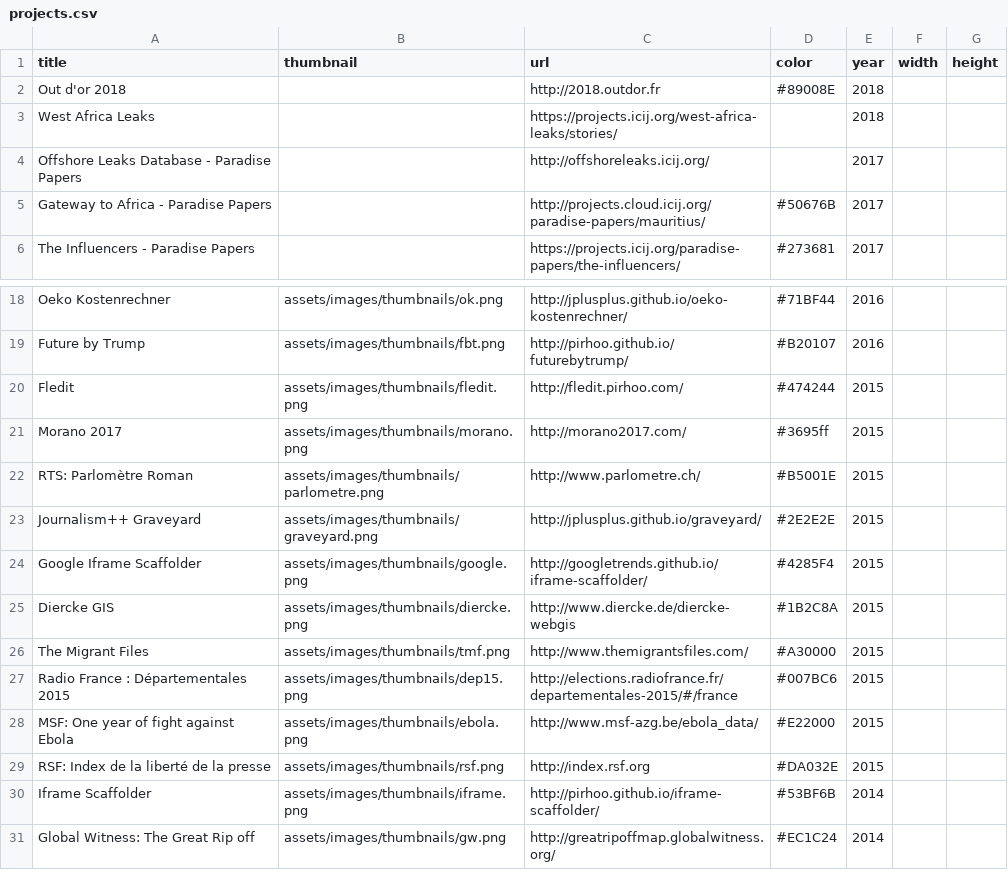
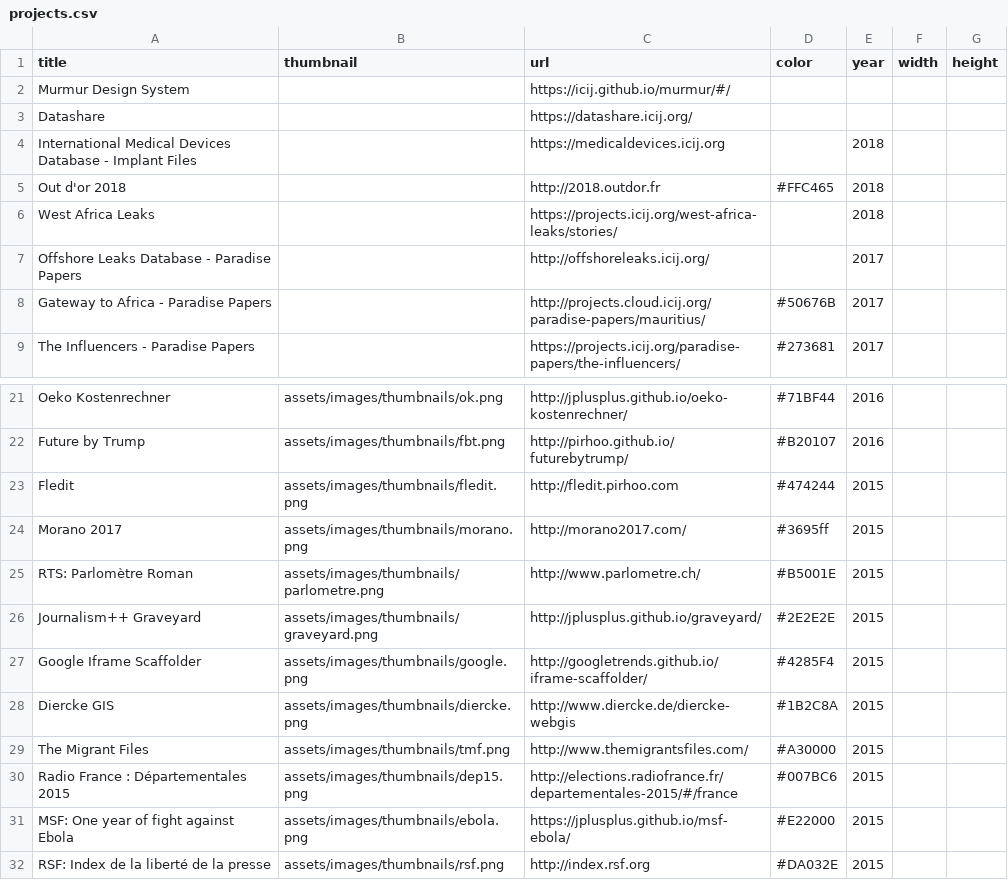
Before and after one commit to pirhoo/v3.pirhoo.com, a CSV file: data/projects.csv, drawn as a sheet; only a part is shown, gaps mark what is left out; the shorter side is filled out with more unchanged rows.

Commit message:
Added projects, awards and trainings

```diff
--- a/data/projects.csv
+++ b/data/projects.csv
@@ -1,3 +1,6 @@
 title,thumbnail,url,color,year,width,height
-Out d'or 2018,,http://2018.outdor.fr,#89008E,2018,,
+Murmur Design System,,https://icij.github.io/murmur/#/,,,,
+Datashare,,https://datashare.icij.org/,,,,
+International Medical Devices Database - Implant Files,,https://medicaldevices.icij.org,,2018,,
+Out d'or 2018,,http://2018.outdor.fr,#FFC465,2018,,
 West Africa Leaks,,https://projects.icij.org/west-africa-leaks/stories/,,2018,,
@@ -19,3 +22,3 @@ Oeko Kostenrechner,assets/images/thumbnails/ok.png,http://jplusplus.github.io/oe
 Future by Trump,assets/images/thumbnails/fbt.png,http://pirhoo.github.io/futurebytrump/,#B20107,2016,,
-Fledit,assets/images/thumbnails/fledit.png,http://fledit.pirhoo.com/,#474244,2015,,
+Fledit,assets/images/thumbnails/fledit.png,http://fledit.pirhoo.com,#474244,2015,,
 Morano 2017,assets/images/thumbnails/morano.png,http://morano2017.com/,#3695ff,2015,,
@@ -27,3 +30,3 @@ The Migrant Files,assets/images/thumbnails/tmf.png,http://www.themigrantsfiles.c
 Radio France : Départementales 2015,assets/images/thumbnails/dep15.png,http://elections.radiofrance.fr/departementales-2015/#/france,#007BC6,2015,,
-MSF: One year of fight against Ebola,assets/images/thumbnails/ebola.png,http://www.msf-azg.be/ebola_data/,#E22000,2015,,
+MSF: One year of fight against Ebola,assets/images/thumbnails/ebola.png,https://jplusplus.github.io/msf-ebola/,#E22000,2015,,
 RSF: Index de la liberté de la presse,assets/images/thumbnails/rsf.png,http://index.rsf.org,#DA032E,2015,,
```
Also changed, not shown: data/awards.csv, data/commits.csv, 9 other files.
